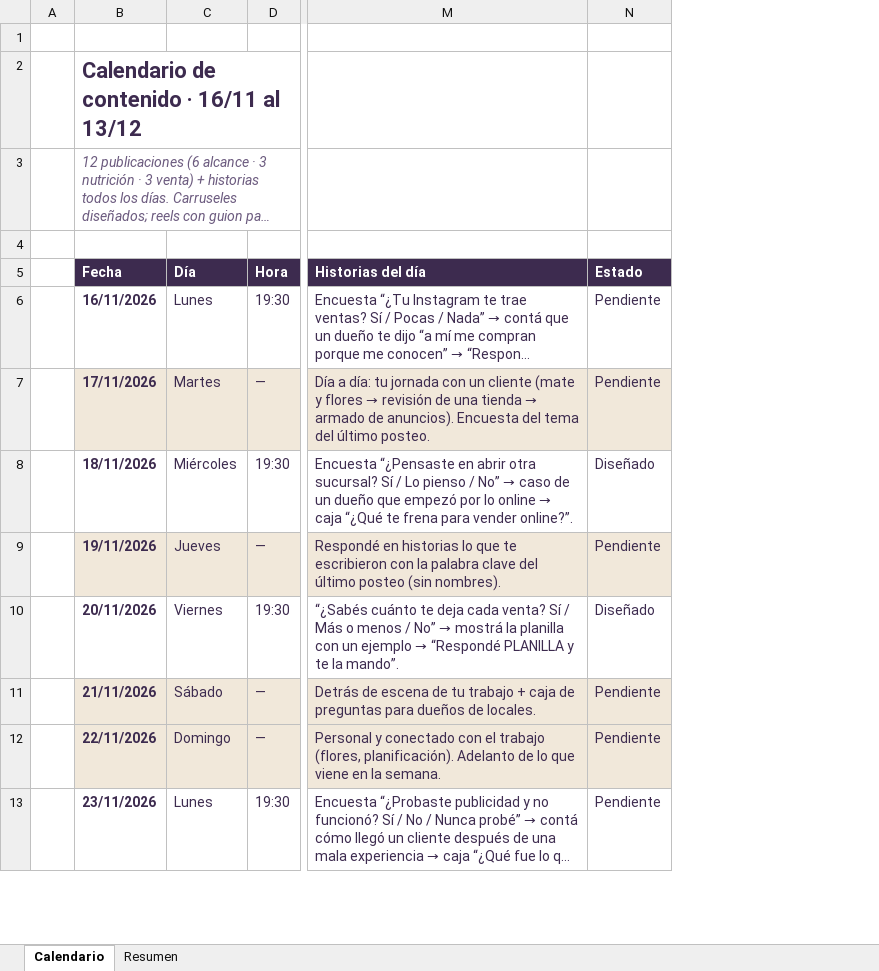
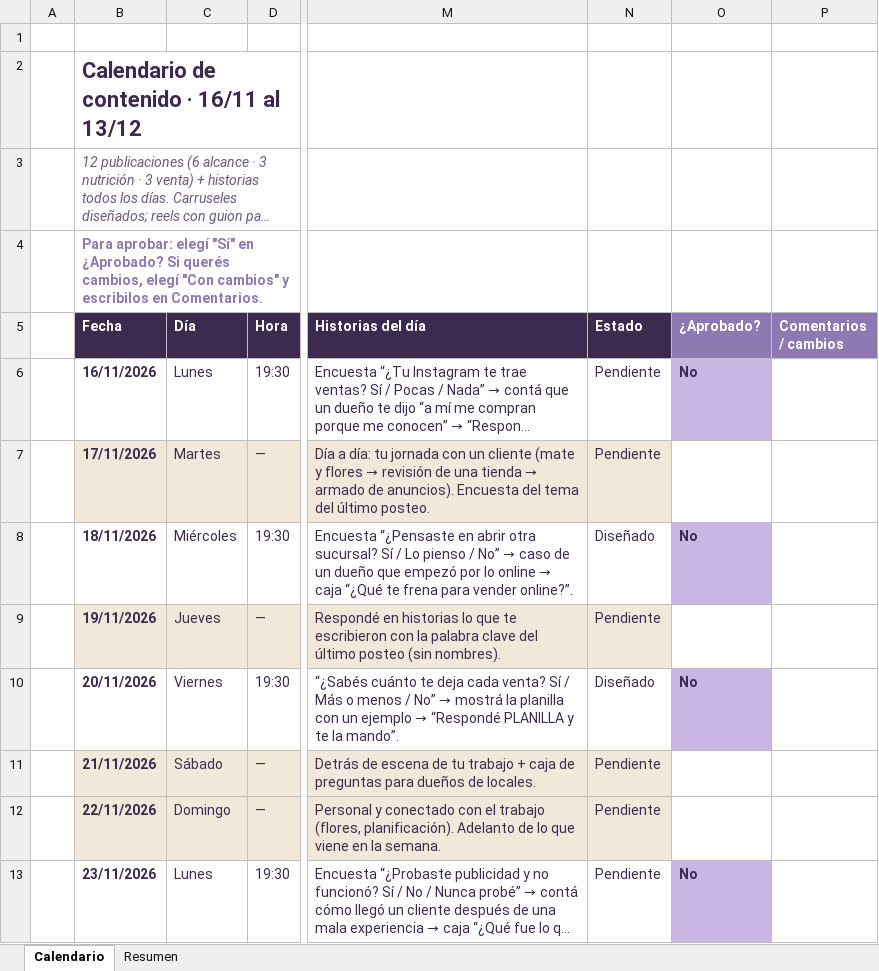
Before and after one commit to florwilhjelm/florwilhjelm.github.io, an Excel workbook: flora/Calendario-contenido-16nov-13dic.xlsx, sheet Calendario, drawn as a sheet; only a part is shown, gaps mark what is left out; long unchanged cells end in …; values as stored, in another font and other column widths than the file's, no borders; the diff names each change by its address in the sheet, - before the commit and + after, or states it on an @@ line.

```diff
--- a/flora/Calendario-contenido-16nov-13dic.xlsx (sheet Calendario)
+++ b/flora/Calendario-contenido-16nov-13dic.xlsx (sheet Calendario)
+column O (¿Aprobado?), rows 6-13: No |  | No |  | No |  |  | No
+column P (Comentarios / cambios), empty
-B4 (Fecha): (empty)
+B4 (Fecha): Para aprobar: elegí "Sí" en ¿Aprobado? Si querés cambios, elegí "Con cambios" y escribilos en Comentarios.
```
